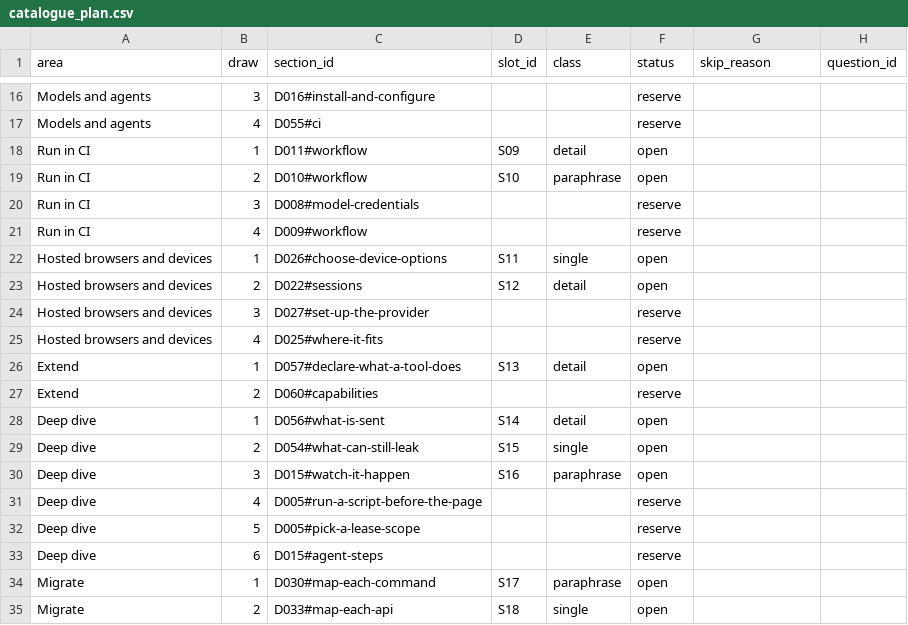
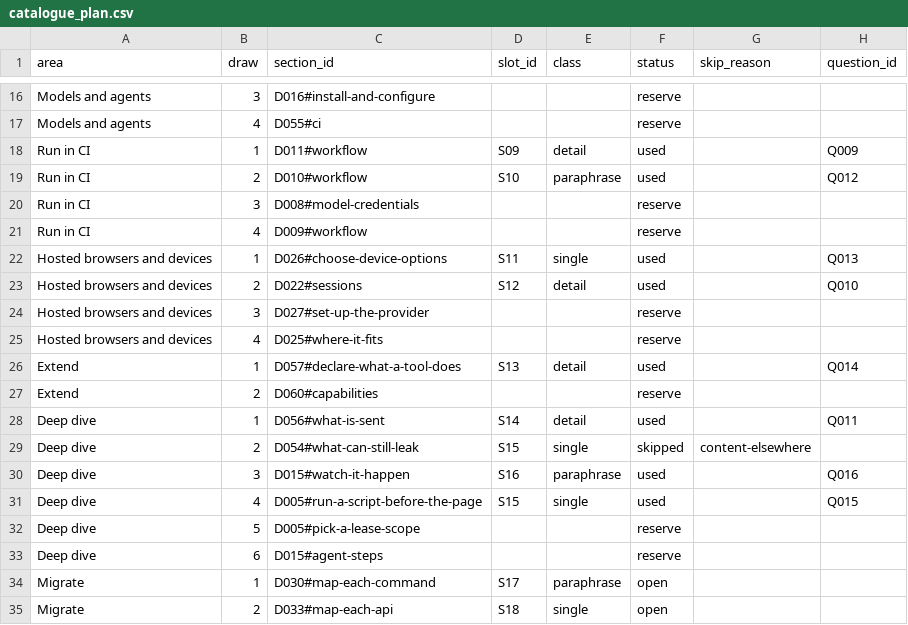
Before and after one commit to jonasyr/bachelor-rag-chunking, a CSV file: data/evaluation/catalogue_plan.csv, drawn as a sheet; only a part is shown, gaps mark what is left out.

```diff
--- a/data/evaluation/catalogue_plan.csv
+++ b/data/evaluation/catalogue_plan.csv
@@ -17,16 +17,16 @@ Models and agents,3,D016#install-and-configure,,,reserve,,
 Models and agents,4,D055#ci,,,reserve,,
-Run in CI,1,D011#workflow,S09,detail,open,,
-Run in CI,2,D010#workflow,S10,paraphrase,open,,
+Run in CI,1,D011#workflow,S09,detail,used,,Q009
+Run in CI,2,D010#workflow,S10,paraphrase,used,,Q012
 Run in CI,3,D008#model-credentials,,,reserve,,
 Run in CI,4,D009#workflow,,,reserve,,
-Hosted browsers and devices,1,D026#choose-device-options,S11,single,open,,
-Hosted browsers and devices,2,D022#sessions,S12,detail,open,,
+Hosted browsers and devices,1,D026#choose-device-options,S11,single,used,,Q013
+Hosted browsers and devices,2,D022#sessions,S12,detail,used,,Q010
 Hosted browsers and devices,3,D027#set-up-the-provider,,,reserve,,
 Hosted browsers and devices,4,D025#where-it-fits,,,reserve,,
-Extend,1,D057#declare-what-a-tool-does,S13,detail,open,,
+Extend,1,D057#declare-what-a-tool-does,S13,detail,used,,Q014
 Extend,2,D060#capabilities,,,reserve,,
-Deep dive,1,D056#what-is-sent,S14,detail,open,,
-Deep dive,2,D054#what-can-still-leak,S15,single,open,,
-Deep dive,3,D015#watch-it-happen,S16,paraphrase,open,,
-Deep dive,4,D005#run-a-script-before-the-page,,,reserve,,
+Deep dive,1,D056#what-is-sent,S14,detail,used,,Q011
+Deep dive,2,D054#what-can-still-leak,S15,single,skipped,content-elsewhere,
+Deep dive,3,D015#watch-it-happen,S16,paraphrase,used,,Q016
+Deep dive,4,D005#run-a-script-before-the-page,S15,single,used,,Q015
 Deep dive,5,D005#pick-a-lease-scope,,,reserve,,
```
Also changed, not shown: data/evaluation/closed_book_screen.csv, data/evaluation/ground_truth.csv, 15 other files.
